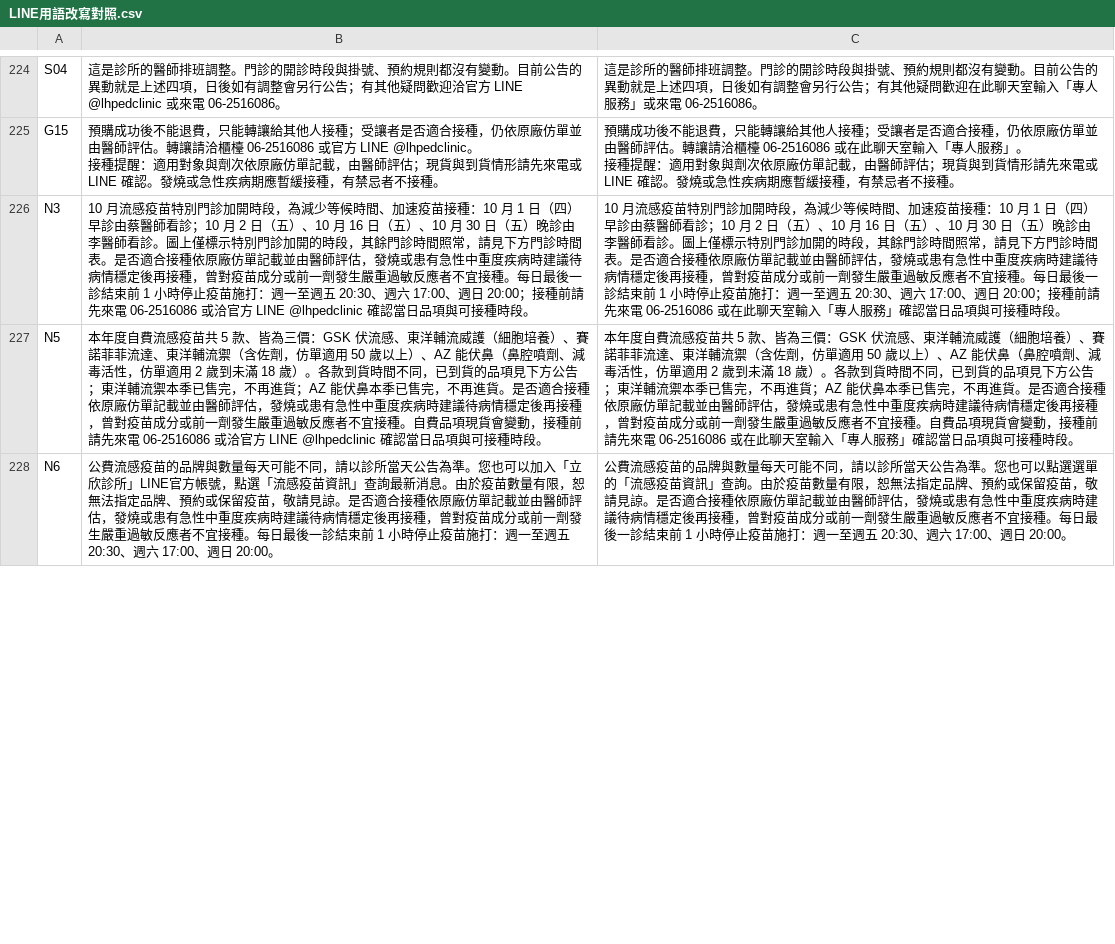
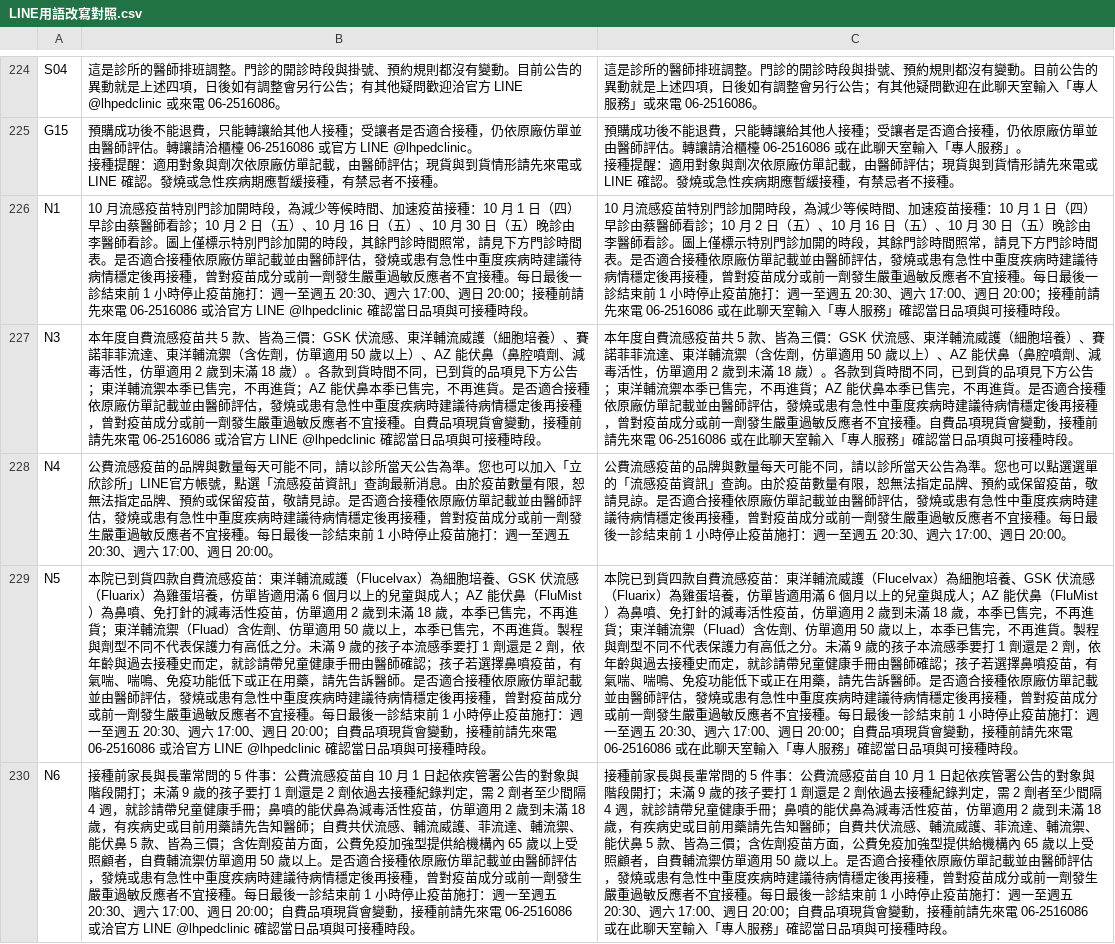
Before and after one commit to lubitsai/lihsin-clinic, a CSV file: internal/line-helpdesk/LINE用語改寫對照.csv, drawn as a sheet; only a part is shown, gaps mark what is left out; addresses are those after the commit; the diff covers the shown part only; the diff names each change by its address in the sheet, - before the commit and + after, or states it on an @@ line.

```diff
--- a/internal/line-helpdesk/LINE用語改寫對照.csv
+++ b/internal/line-helpdesk/LINE用語改寫對照.csv
+row 226: N1 | 10 月流感疫苗特別門診加開時段，為減少等候時間、加速疫苗接種：10 月 1 日（四）早診由蔡醫師看診；10 月 2 日（五）、10 月 16 日（五）、10 月 30 日（五）晚診由李醫師看診。圖上僅標示特別門診加開的時段，其餘門診時間照常，請見下方門診時間表。是否適合接種依原廠仿單記載並由醫師評估，發燒或患有急性中重度疾病時建議待病情穩定後再接種，曾對疫苗成分或前一劑發生嚴重過敏反應者不宜接種。每日最後一診結束前 1 小時停止疫苗施打：週一至週五 20:30、週六 17:00、週日 20:00；接種前請先來電 06-2516086 或洽官方 LINE @lhpedclinic 確認當日品項與可接種時段。 | 10 月流感疫苗特別門診加開時段，為減少等候時間、加速疫苗接種：10 月 1 日（四）早診由蔡醫師看診；10 月 2 日（五）、10 月 16 日（五）、10 月 30 日（五）晚診由李醫師看診。圖上僅標示特別門診加開的時段，其餘門診時間照常，請見下方門診時間表。是否適合接種依原廠仿單記載並由醫師評估，發燒或患有急性中重度疾病時建議待病情穩定後再接種，曾對疫苗成分或前一劑發生嚴重過敏反應者不宜接種。每日最後一診結束前 1 小時停止疫苗施打：週一至週五 20:30、週六 17:00、週日 20:00；接種前請先來電 06-2516086 或在此聊天室輸入「專人服務」確認當日品項與可接種時段。
-B227: 10 月流感疫苗特別門診加開時段，為減少等候時間、加速疫苗接種：10 月 1 日（四）早診由蔡醫師看診；10 月 2 日（五）、10 月 16 日（五）、10 月 30 日（五）晚診由李醫師看診。圖上僅標示特別門診加開的時段，其餘門診時間照常，請見下方門診時間表。是否適合接種依原廠仿單記載並由醫師評估，發燒或患有急性中重度疾病時建議待病情穩定後再接種，曾對疫苗成分或前一劑發生嚴重過敏反應者不宜接種。每日最後一診結束前 1 小時停止疫苗施打：週一至週五 20:30、週六 17:00、週日 20:00；接種前請…
+B227: 本年度自費流感疫苗共 5 款、皆為三價：GSK 伏流感、東洋輔流威護（細胞培養）、賽諾菲菲流達、東洋輔流禦（含佐劑，仿單適用 50 歲以上）、AZ 能伏鼻（鼻腔噴劑、減毒活性，仿單適用 2 歲到未滿 18 歲）。各款到貨時間不同，已到貨的品項見下方公告；東洋輔流禦本季已售完，不再進貨；AZ 能伏鼻本季已售完，不再進貨。是否適合接種依原廠仿單記載並由醫師評估，發燒或患有急性中重度疾病時建議待病情穩定後再接種，曾對疫苗成分或前一劑發生嚴重過敏反應者不宜接種。自費品項現貨會變動，接種前請…
-C227: 10 月流感疫苗特別門診加開時段，為減少等候時間、加速疫苗接種：10 月 1 日（四）早診由蔡醫師看診；10 月 2 日（五）、10 月 16 日（五）、10 月 30 日（五）晚診由李醫師看診。圖上僅標示特別門診加開的時段，其餘門診時間照常，請見下方門診時間表。是否適合接種依原廠仿單記載並由醫師評估，發燒或患有急性中重度疾病時建議待病情穩定後再接種，曾對疫苗成分或前一劑發生嚴重過敏反應者不宜接種。每日最後一診結束前 1 小時停止疫苗施打：週一至週五 20:30、週六 17:00、週日 20:00；接種前請…
+C227: 本年度自費流感疫苗共 5 款、皆為三價：GSK 伏流感、東洋輔流威護（細胞培養）、賽諾菲菲流達、東洋輔流禦（含佐劑，仿單適用 50 歲以上）、AZ 能伏鼻（鼻腔噴劑、減毒活性，仿單適用 2 歲到未滿 18 歲）。各款到貨時間不同，已到貨的品項見下方公告；東洋輔流禦本季已售完，不再進貨；AZ 能伏鼻本季已售完，不再進貨。是否適合接種依原廠仿單記載並由醫師評估，發燒或患有急性中重度疾病時建議待病情穩定後再接種，曾對疫苗成分或前一劑發生嚴重過敏反應者不宜接種。自費品項現貨會變動，接種前請…
+row 228: N4 | 公費流感疫苗的品牌與數量每天可能不同，請以診所當天公告為準。您也可以加入「立欣診所」LINE官方帳號，點選「流感疫苗資訊」查詢最新消息。由於疫苗數量有限，恕無法指定品牌、預約或保留疫苗，敬請見諒。是否適合接種依原廠仿單記載並由醫師評估，發燒或患有急性中重度疾病時建議待病情穩定後再接種，曾對疫苗成分或前一劑發生嚴重過敏反應者不宜接種。每日最後一診結束前 1 小時停止疫苗施打：週一至週五 20:30、週六 17:00、週日 20:00。 | 公費流感疫苗的品牌與數量每天可能不同，請以診所當天公告為準。您也可以點選選單的「流感疫苗資訊」查詢。由於疫苗數量有限，恕無法指定品牌、預約或保留疫苗，敬請見諒。是否適合接種依原廠仿單記載並由醫師評估，發燒或患有急性中重度疾病時建議待病情穩定後再接種，曾對疫苗成分或前一劑發生嚴重過敏反應者不宜接種。每日最後一診結束前 1 小時停止疫苗施打：週一至週五 20:30、週六 17:00、週日 20:00。
-B229: 本年度自費流感疫苗共 5 款、皆為三價：GSK 伏流感、東洋輔流威護（細胞培養）、賽諾菲菲流達、東洋輔流禦（含佐劑，仿單適用 50 歲以上）、AZ 能伏鼻（鼻腔噴劑、減毒活性，仿單適用 2 歲到未滿 18 歲）。各款到貨時間不同，已到貨的品項見下方公告；東洋輔流禦本季已售完，不再進貨；AZ 能伏鼻本季已售完，不再進貨。是否適合接種依原廠仿單記載並由醫師評估，發燒或患有急性中重度疾病時建議待病情穩定後再接種，曾對疫苗成分或前一劑發生嚴重過敏反應者不宜接種。自費品項…
+B229: 本院已到貨四款自費流感疫苗：東洋輔流威護（Flucelvax）為細胞培養、GSK 伏流感（Fluarix）為雞蛋培養，仿單皆適用滿 6 個月以上的兒童與成人；AZ 能伏鼻（FluMist）為鼻噴、免打針的減毒活性疫苗，仿單適用 2 歲到未滿 18 歲，本季已售完，不再進貨；東洋輔流禦（Fluad）含佐劑、仿單適用 50 歲以上，本季已售完，不再進貨。製程與劑型不同不代表保護力有高低之分。未滿 9 歲的孩子本流感季要打 1 劑還是 2 劑，依年齡與過去接種史而定，就診請帶兒童健康手冊由醫師確認；孩子若選擇鼻噴疫苗，有氣喘、喘鳴、免疫功能低下或正在用藥，請先告訴醫師。是否適合接種依原廠仿單記載並由醫師評估，發燒或患有急性中重度疾病時建議待病情穩定後再接種，曾對疫苗成分或前一劑發生嚴重過敏反應者不宜接種。每日最後一診結束前 1 小時停止疫苗施打：週一至週五 20:30、週六 17:00、週日 20:00；自費品項…
-C229: 本年度自費流感疫苗共 5 款、皆為三價：GSK 伏流感、東洋輔流威護（細胞培養）、賽諾菲菲流達、東洋輔流禦（含佐劑，仿單適用 50 歲以上）、AZ 能伏鼻（鼻腔噴劑、減毒活性，仿單適用 2 歲到未滿 18 歲）。各款到貨時間不同，已到貨的品項見下方公告；東洋輔流禦本季已售完，不再進貨；AZ 能伏鼻本季已售完，不再進貨。是否適合接種依原廠仿單記載並由醫師評估，發燒或患有急性中重度疾病時建議待病情穩定後再接種，曾對疫苗成分或前一劑發生嚴重過敏反應者不宜接種。自費品項…
+C229: 本院已到貨四款自費流感疫苗：東洋輔流威護（Flucelvax）為細胞培養、GSK 伏流感（Fluarix）為雞蛋培養，仿單皆適用滿 6 個月以上的兒童與成人；AZ 能伏鼻（FluMist）為鼻噴、免打針的減毒活性疫苗，仿單適用 2 歲到未滿 18 歲，本季已售完，不再進貨；東洋輔流禦（Fluad）含佐劑、仿單適用 50 歲以上，本季已售完，不再進貨。製程與劑型不同不代表保護力有高低之分。未滿 9 歲的孩子本流感季要打 1 劑還是 2 劑，依年齡與過去接種史而定，就診請帶兒童健康手冊由醫師確認；孩子若選擇鼻噴疫苗，有氣喘、喘鳴、免疫功能低下或正在用藥，請先告訴醫師。是否適合接種依原廠仿單記載並由醫師評估，發燒或患有急性中重度疾病時建議待病情穩定後再接種，曾對疫苗成分或前一劑發生嚴重過敏反應者不宜接種。每日最後一診結束前 1 小時停止疫苗施打：週一至週五 20:30、週六 17:00、週日 20:00；自費品項…
-B230: 公費流感疫苗的品牌與數量每天可能不同，請以診所當天公告為準。您也可以加入「立欣診所」LINE官方帳號，點選「流感疫苗資訊」查詢最新消息。由於疫苗數量有限，恕無法指定品牌、預約或保留疫苗，敬請見諒。是否適合接種依原廠仿單記載並由醫師評估，發燒或患有急性中重度疾病時建議待病情穩定後再接種，曾對疫苗成分或前一劑發生嚴重過敏反應者不宜接種。每日最後一診結束前 1 小時停止疫苗施打：週一至週五 20:30、週六 17:00、週日 20:00。
+B230: 接種前家長與長輩常問的 5 件事：公費流感疫苗自 10 月 1 日起依疾管署公告的對象與階段開打；未滿 9 歲的孩子要打 1 劑還是 2 劑依過去接種紀錄判定，需 2 劑者至少間隔 4 週，就診請帶兒童健康手冊；鼻噴的能伏鼻為減毒活性疫苗，仿單適用 2 歲到未滿 18 歲，有疾病史或目前用藥請先告知醫師；自費共伏流感、輔流威護、菲流達、輔流禦、能伏鼻 5 款、皆為三價；含佐劑疫苗方面，公費免疫加強型提供給機構內 65 歲以上受照顧者，自費輔流禦仿單適用 50 歲以上。是否適合接種依原廠仿單記載並由醫師評估，發燒或患有急性中重度疾病時建議待病情穩定後再接種，曾對疫苗成分或前一劑發生嚴重過敏反應者不宜接種。每日最後一診結束前 1 小時停止疫苗施打：週一至週五 20:30、週六 17:00、週日 20:00；自費品項現貨會變動，接種前請先來電 06-2516086 或洽官方 LINE @lhpedclinic 確認當日品項與可接種時段。
-C230: 公費流感疫苗的品牌與數量每天可能不同，請以診所當天公告為準。您也可以點選選單的「流感疫苗資訊」查詢。由於疫苗數量有限，恕無法指定品牌、預約或保留疫苗，敬請見諒。是否適合接種依原廠仿單記載並由醫師評估，發燒或患有急性中重度疾病時建議待病情穩定後再接種，曾對疫苗成分或前一劑發生嚴重過敏反應者不宜接種。每日最後一診結束前 1 小時停止疫苗施打：週一至週五 20:30、週六 17:00、週日 20:00。
+C230: 接種前家長與長輩常問的 5 件事：公費流感疫苗自 10 月 1 日起依疾管署公告的對象與階段開打；未滿 9 歲的孩子要打 1 劑還是 2 劑依過去接種紀錄判定，需 2 劑者至少間隔 4 週，就診請帶兒童健康手冊；鼻噴的能伏鼻為減毒活性疫苗，仿單適用 2 歲到未滿 18 歲，有疾病史或目前用藥請先告知醫師；自費共伏流感、輔流威護、菲流達、輔流禦、能伏鼻 5 款、皆為三價；含佐劑疫苗方面，公費免疫加強型提供給機構內 65 歲以上受照顧者，自費輔流禦仿單適用 50 歲以上。是否適合接種依原廠仿單記載並由醫師評估，發燒或患有急性中重度疾病時建議待病情穩定後再接種，曾對疫苗成分或前一劑發生嚴重過敏反應者不宜接種。每日最後一診結束前 1 小時停止疫苗施打：週一至週五 20:30、週六 17:00、週日 20:00；自費品項現貨會變動，接種前請先來電 06-2516086 或在此聊天室輸入「專人服務」確認當日品項與可接種時段。
```
Also changed, not shown: 2 removed rows and 4 edited cells elsewhere in this file, 13 other files.
